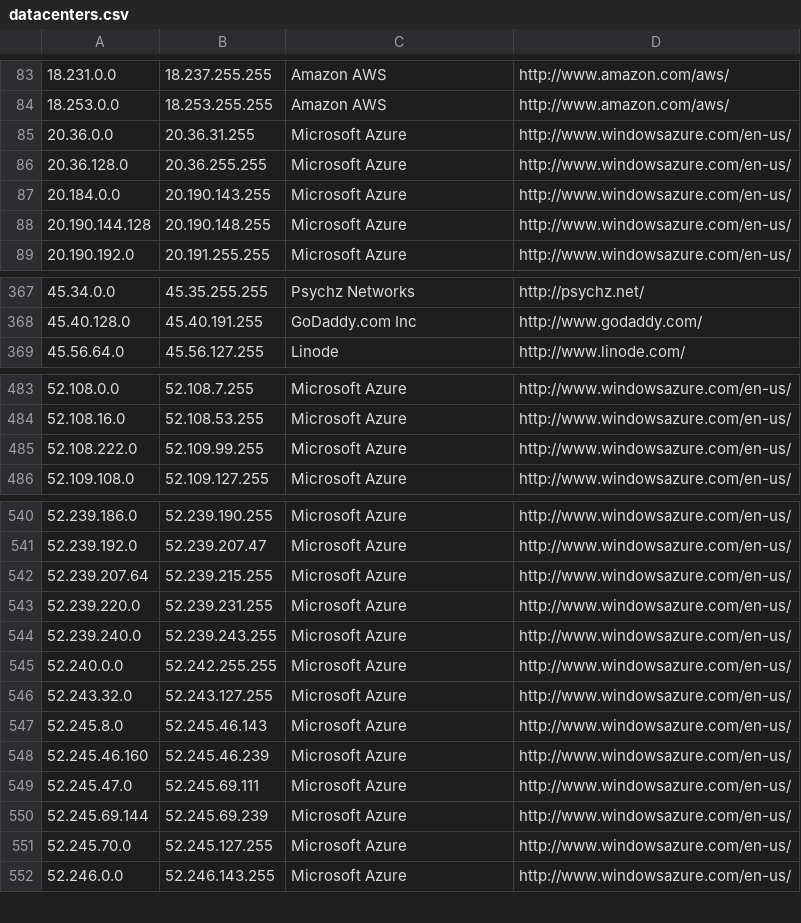
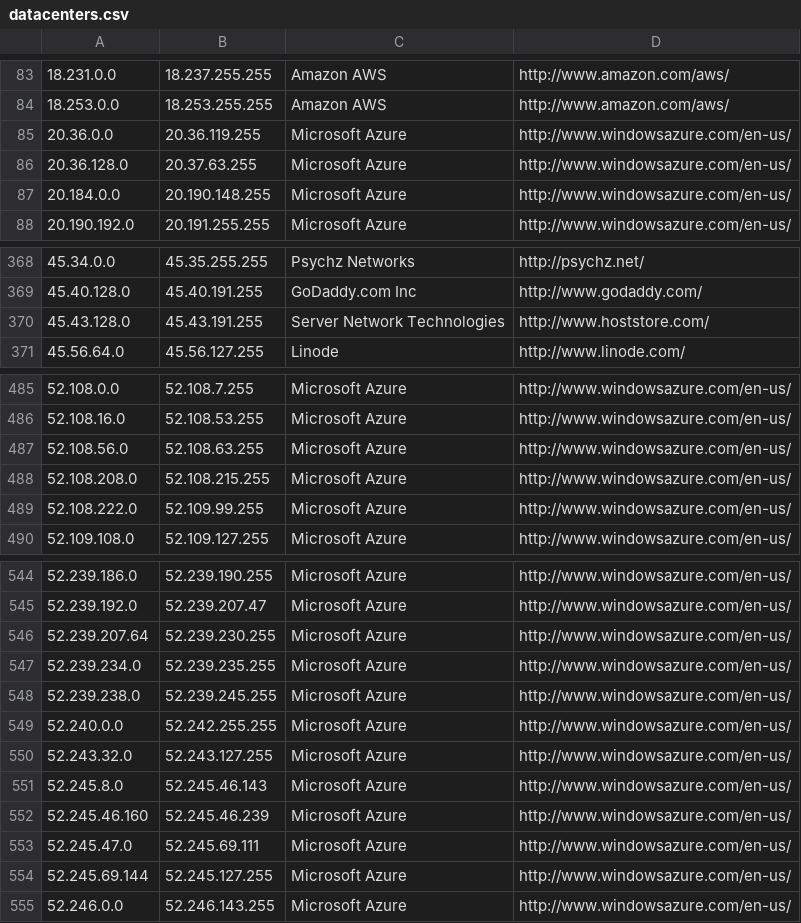
Before and after one commit to CIDR-Blocker/CIDR-Blocker, a CSV file: parser/storage/datacenters.csv, drawn as a sheet; only a part is shown, gaps mark what is left out; the diff covers the shown part only.

```diff
--- a/parser/storage/datacenters.csv
+++ b/parser/storage/datacenters.csv
@@ -84,6 +84,5 @@
 18.253.0.0,18.253.255.255,Amazon AWS,http://www.amazon.com/aws/
-20.36.0.0,20.36.31.255,Microsoft Azure,http://www.windowsazure.com/en-us/
-20.36.128.0,20.36.255.255,Microsoft Azure,http://www.windowsazure.com/en-us/
-20.184.0.0,20.190.143.255,Microsoft Azure,http://www.windowsazure.com/en-us/
-20.190.144.128,20.190.148.255,Microsoft Azure,http://www.windowsazure.com/en-us/
+20.36.0.0,20.36.119.255,Microsoft Azure,http://www.windowsazure.com/en-us/
+20.36.128.0,20.37.63.255,Microsoft Azure,http://www.windowsazure.com/en-us/
+20.184.0.0,20.190.148.255,Microsoft Azure,http://www.windowsazure.com/en-us/
 20.190.192.0,20.191.255.255,Microsoft Azure,http://www.windowsazure.com/en-us/
@@ -368,2 +369,3 @@
 45.40.128.0,45.40.191.255,GoDaddy.com Inc,http://www.godaddy.com/
+45.43.128.0,45.43.191.255,Server Network Technologies,http://www.hoststore.com/
 45.56.64.0,45.56.127.255,Linode,http://www.linode.com/
@@ -484,2 +486,4 @@
 52.108.16.0,52.108.53.255,Microsoft Azure,http://www.windowsazure.com/en-us/
+52.108.56.0,52.108.63.255,Microsoft Azure,http://www.windowsazure.com/en-us/
+52.108.208.0,52.108.215.255,Microsoft Azure,http://www.windowsazure.com/en-us/
 52.108.222.0,52.109.99.255,Microsoft Azure,http://www.windowsazure.com/en-us/
@@ -541,5 +545,5 @@
 52.239.192.0,52.239.207.47,Microsoft Azure,http://www.windowsazure.com/en-us/
-52.239.207.64,52.239.215.255,Microsoft Azure,http://www.windowsazure.com/en-us/
-52.239.220.0,52.239.231.255,Microsoft Azure,http://www.windowsazure.com/en-us/
-52.239.240.0,52.239.243.255,Microsoft Azure,http://www.windowsazure.com/en-us/
+52.239.207.64,52.239.230.255,Microsoft Azure,http://www.windowsazure.com/en-us/
+52.239.234.0,52.239.235.255,Microsoft Azure,http://www.windowsazure.com/en-us/
+52.239.238.0,52.239.245.255,Microsoft Azure,http://www.windowsazure.com/en-us/
 52.240.0.0,52.242.255.255,Microsoft Azure,http://www.windowsazure.com/en-us/
@@ -549,4 +553,3 @@
 52.245.47.0,52.245.69.111,Microsoft Azure,http://www.windowsazure.com/en-us/
-52.245.69.144,52.245.69.239,Microsoft Azure,http://www.windowsazure.com/en-us/
-52.245.70.0,52.245.127.255,Microsoft Azure,http://www.windowsazure.com/en-us/
+52.245.69.144,52.245.127.255,Microsoft Azure,http://www.windowsazure.com/en-us/
 52.246.0.0,52.246.143.255,Microsoft Azure,http://www.windowsazure.com/en-us/
```
Also changed, not shown: 28 added rows, 5 removed rows and 18 edited cells elsewhere in this file, 2 other files.
